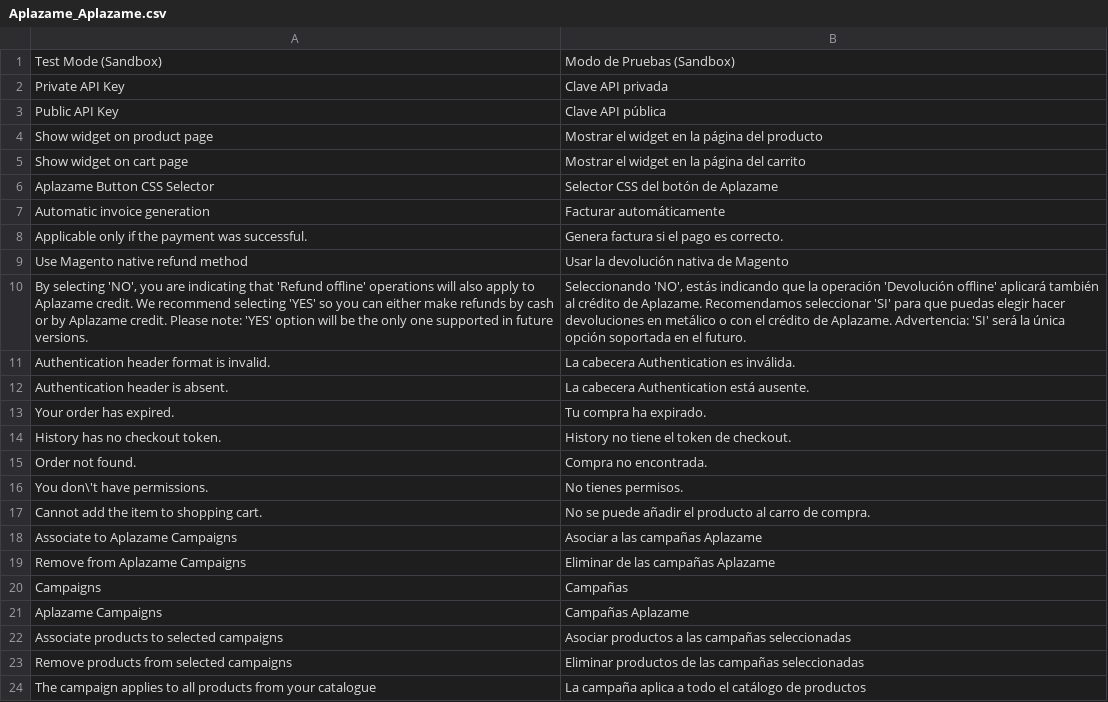
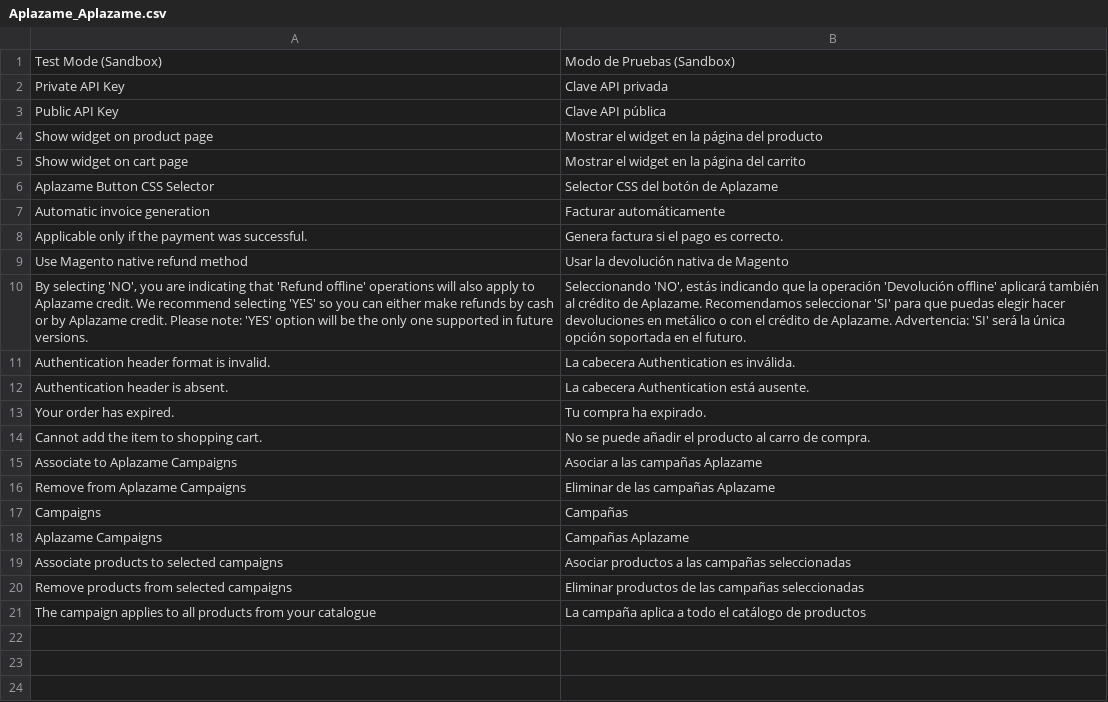
Before and after one commit to aplazame/magento, a CSV file: extension/app/locale/es_ES/Aplazame_Aplazame.csv, drawn as a sheet; the diff names each change by its address in the sheet, - before the commit and + after, or states it on an @@ line.

Commit message:
Replace Reverse API history with legacy history payload

```diff
--- a/extension/app/locale/es_ES/Aplazame_Aplazame.csv
+++ b/extension/app/locale/es_ES/Aplazame_Aplazame.csv
-row 14: History has no checkout token. | History no tiene el token de checkout.
-row 15: Order not found. | Compra no encontrada.
-row 16: You don\'t have permissions. | No tienes permisos.
```
Also changed, not shown: 4 other files.
